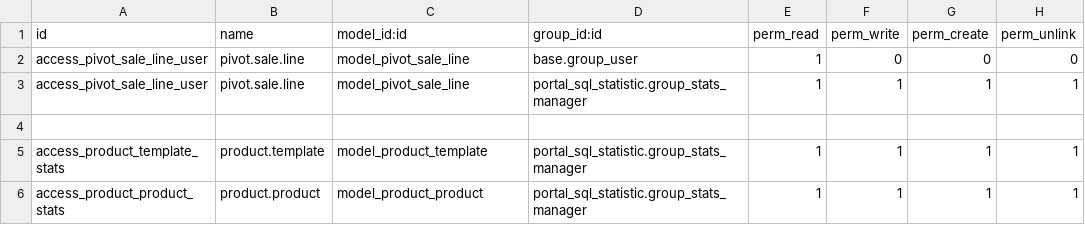
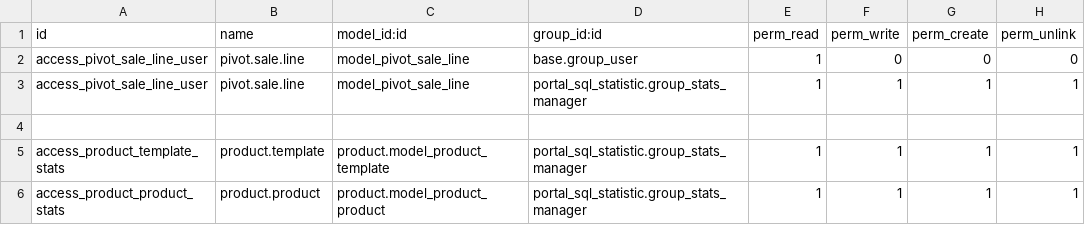
Before and after one commit to Micronaet/micronaet-portal, a CSV file: portal_sql_statistic/security/ir.model.access.csv, drawn as a sheet.

Commit message:
generic bugfix (fast message)

```diff
--- a/portal_sql_statistic/security/ir.model.access.csv
+++ b/portal_sql_statistic/security/ir.model.access.csv
@@ -4,3 +4,3 @@ access_pivot_sale_line_user,pivot.sale.line,model_pivot_sale_line,portal_sql_sta
 
-access_product_template_stats,product.template,model_product_template,portal_sql_statistic.group_stats_manager,1,1,1,1
-access_product_product_stats,product.product,model_product_product,portal_sql_statistic.group_stats_manager,1,1,1,1
+access_product_template_stats,product.template,product.model_product_template,portal_sql_statistic.group_stats_manager,1,1,1,1
+access_product_product_stats,product.product,product.model_product_product,portal_sql_statistic.group_stats_manager,1,1,1,1
```
